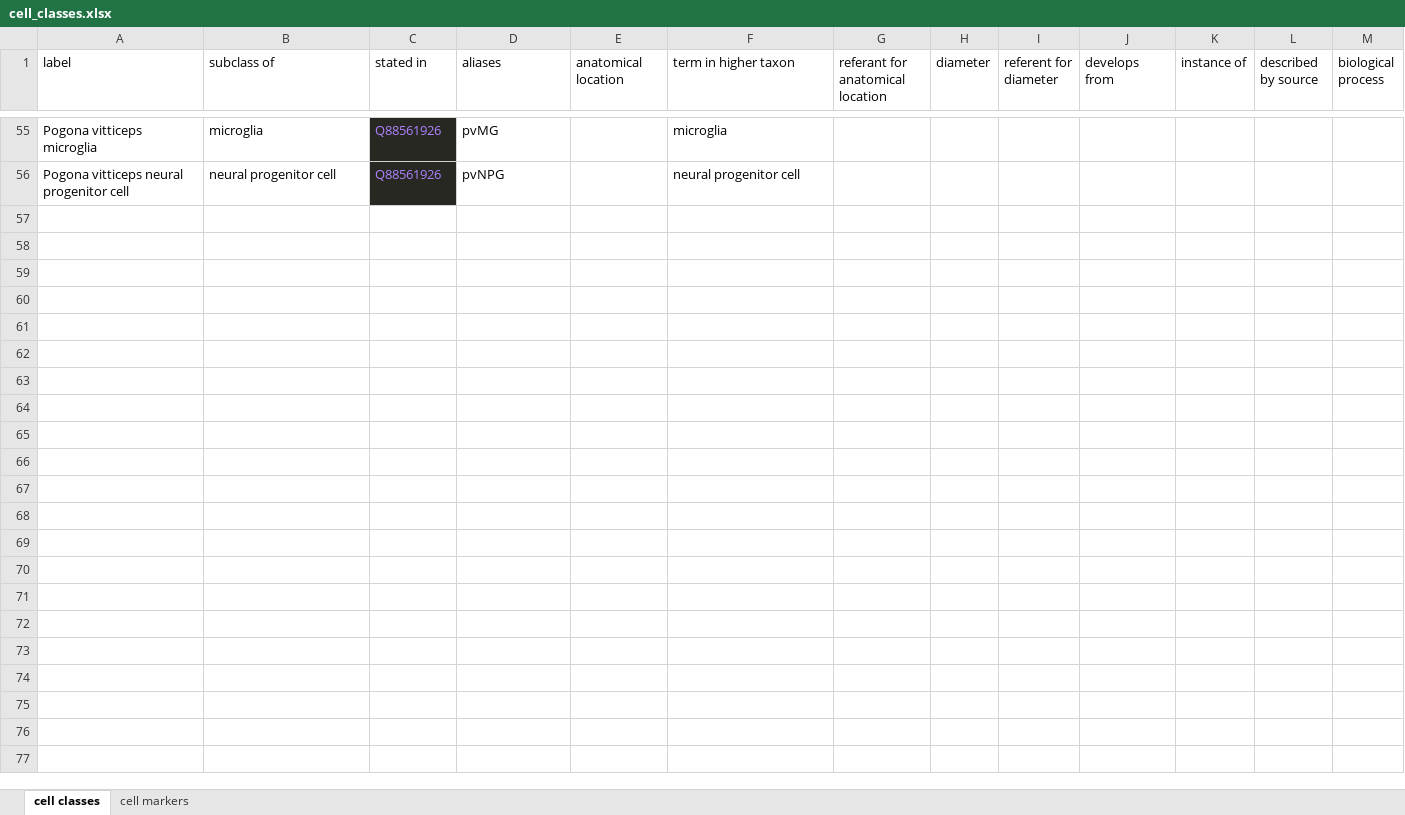
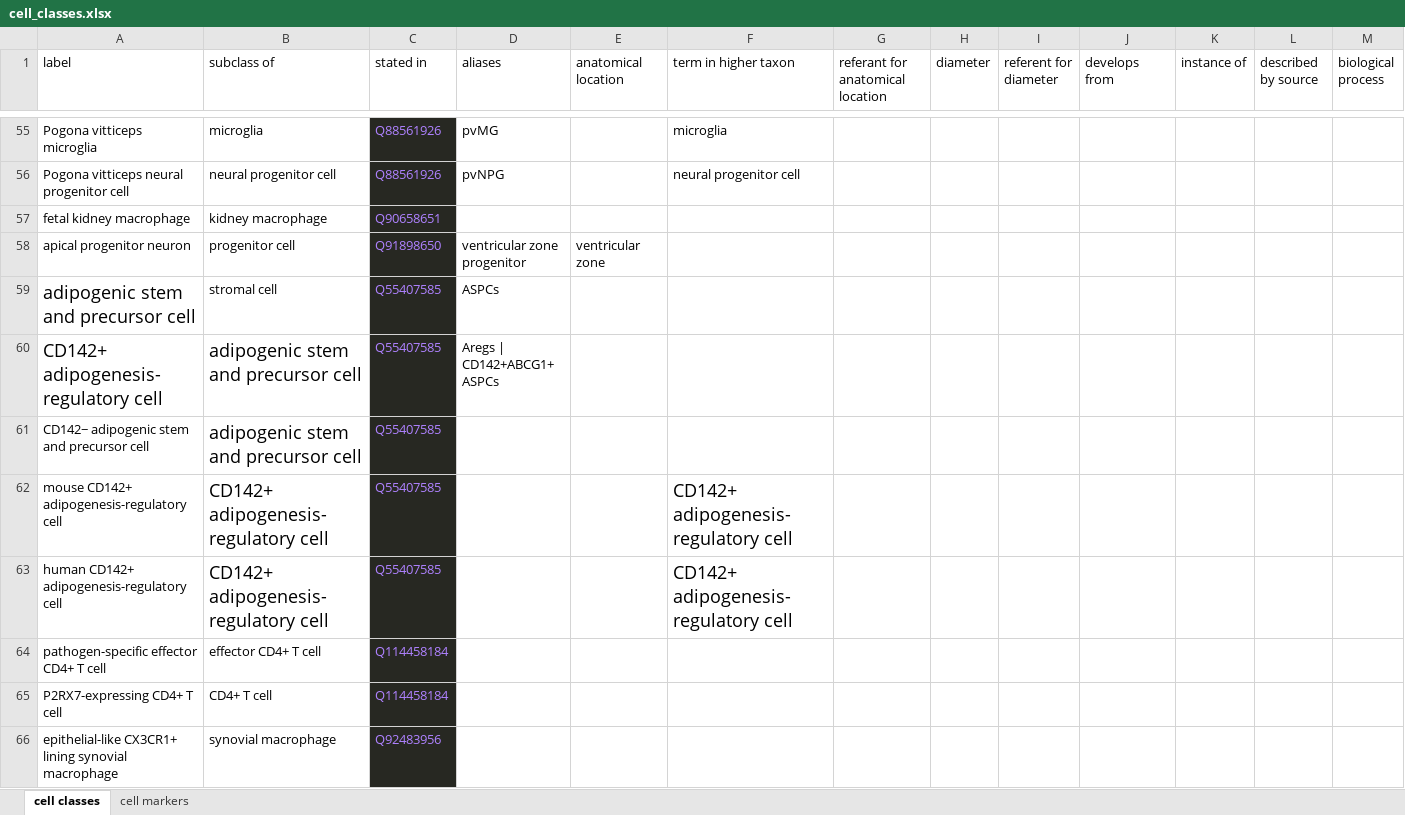
Before and after one commit to lubianat/wikidata_cell_curation, an Excel workbook: data/cell_classes.xlsx, sheet cell classes, drawn as a sheet; only a part is shown, gaps mark what is left out; values as stored, in another font and other column widths than the file's, no borders; charts and pictures not drawn; the diff covers the shown part only; the diff names each change by its address in the sheet, - before the commit and + after, or states it on an @@ line.

```diff
--- a/data/cell_classes.xlsx (sheet cell classes)
+++ b/data/cell_classes.xlsx (sheet cell classes)
+row 57: fetal kidney macrophage | kidney macrophage | Q90658651
+row 58: apical progenitor neuron | progenitor cell | Q91898650 | ventricular zone progenitor | ventricular zone
+row 59: adipogenic stem and precursor cell | stromal cell | Q55407585 | ASPCs
+row 60: CD142+ adipogenesis-regulatory cell | adipogenic stem and precursor cell | Q55407585 | Aregs | CD142+ABCG1+ ASPCs
+row 61: CD142− adipogenic stem and precursor cell | adipogenic stem and precursor cell | Q55407585
+row 62: mouse CD142+ adipogenesis-regulatory cell | CD142+ adipogenesis-regulatory cell | Q55407585 |  |  | CD142+ adipogenesis-regulatory cell
+row 63: human CD142+ adipogenesis-regulatory cell | CD142+ adipogenesis-regulatory cell | Q55407585 |  |  | CD142+ adipogenesis-regulatory cell
+row 64: pathogen-specific effector CD4+ T cell | effector CD4+ T cell | Q114458184
+row 65: P2RX7-expressing CD4+ T cell | CD4+ T cell | Q114458184
+row 66: epithelial-like CX3CR1+ lining synovial macrophage | synovial macrophage | Q92483956
```
Also changed, not shown: 54 added rows elsewhere in this sheet, sheet cell markers, 2 other files.
